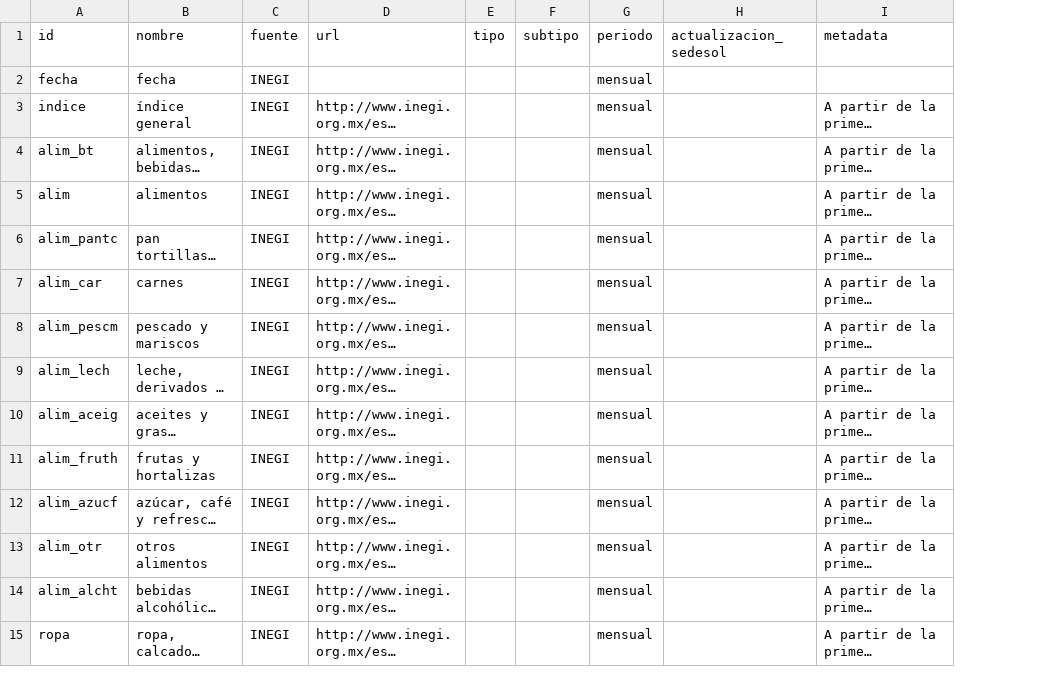
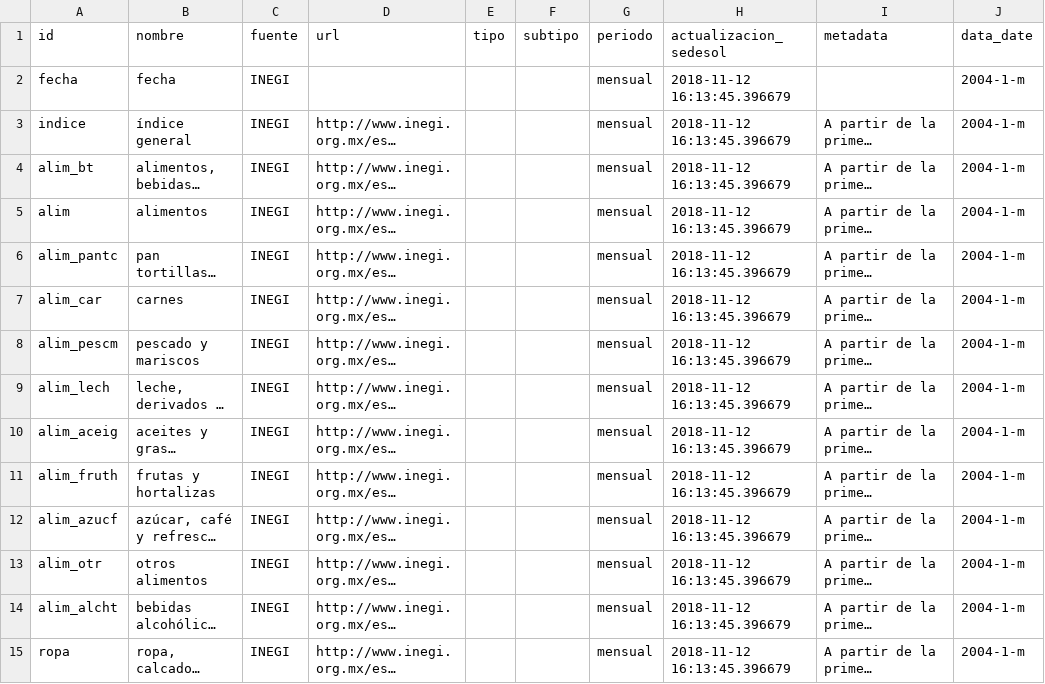
Before and after one commit to plataformapreventiva/politica_preventiva, a CSV file: politica_preventiva/pipelines/ingest/common/dictionaries/ipc_ciudades_dic.csv, drawn as a sheet; only a part is shown; long unchanged cells end in …; the diff covers the shown part only; the diff names each change by its address in the sheet, - before the commit and + after, or states it on an @@ line.

Commit message:
Added dictionary

```diff
--- a/politica_preventiva/pipelines/ingest/common/dictionaries/ipc_ciudades_dic.csv
+++ b/politica_preventiva/pipelines/ingest/common/dictionaries/ipc_ciudades_dic.csv
+column J (data_date), rows 2-15: all 2004-1-m
-H2:H15 (actualizacion_sedesol): (empty)
+H2:H15 (actualizacion_sedesol): 2018-11-12 16:13:45.396679
```
Also changed, not shown: 16 edited cells elsewhere in this file.
